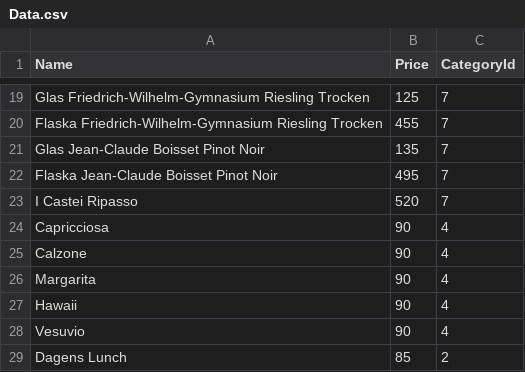
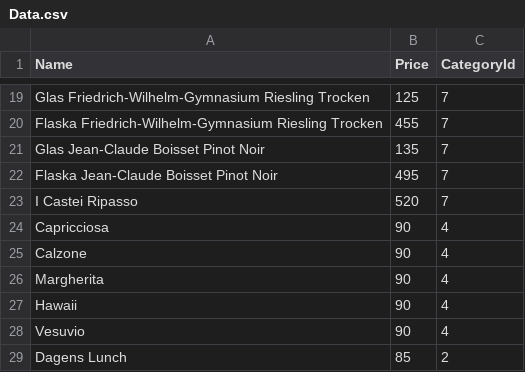
Before and after one commit to NTIG-Uppsala/restaurant-pos-system, a CSV file: PointOfSaleSystem/PointOfSaleSystem/CsvFiles/Data.csv, drawn as a sheet; only a part is shown, gaps mark what is left out.

```diff
--- a/PointOfSaleSystem/PointOfSaleSystem/CsvFiles/Data.csv
+++ b/PointOfSaleSystem/PointOfSaleSystem/CsvFiles/Data.csv
@@ -25,3 +25,3 @@ Capricciosa,90,4
 Calzone,90,4
-Margarita,90,4
+Margherita,90,4
 Hawaii,90,4
```
Also changed, not shown: 2 other files.
